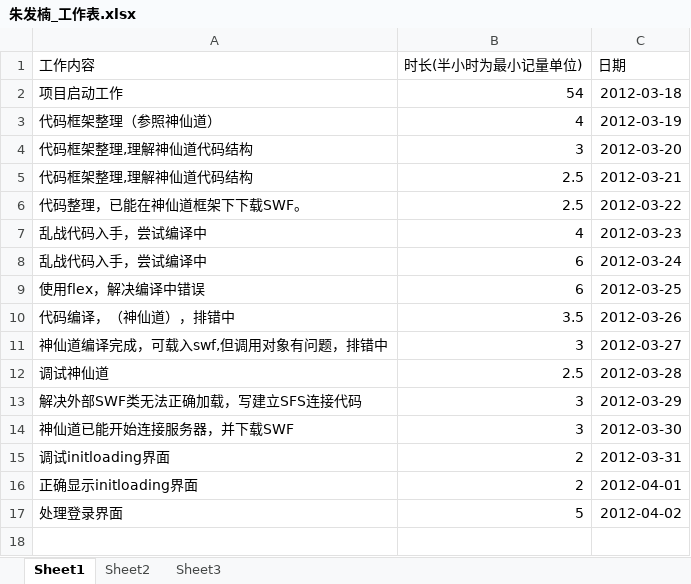
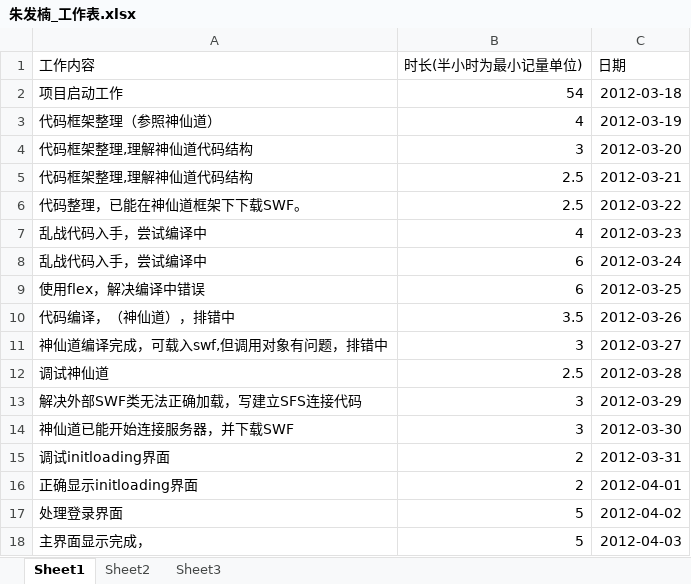
Before and after one commit to phicuong08/i-card-v1, an Excel workbook: work_log/朱发楠_工作表.xlsx, sheet Sheet1, drawn as a sheet; values as stored, in another font and other column widths than the file's, no borders; the diff names each change by its address in the sheet, - before the commit and + after, or states it on an @@ line.

```diff
--- a/work_log/朱发楠_工作表.xlsx (sheet Sheet1)
+++ b/work_log/朱发楠_工作表.xlsx (sheet Sheet1)
+row 18: 主界面显示完成， | 5 | 2012-04-03
```
